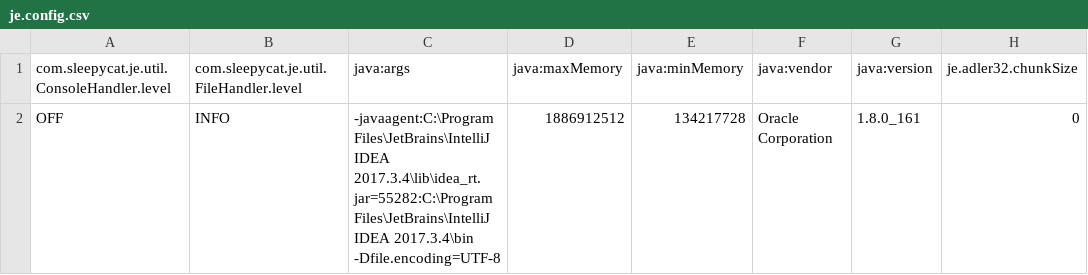
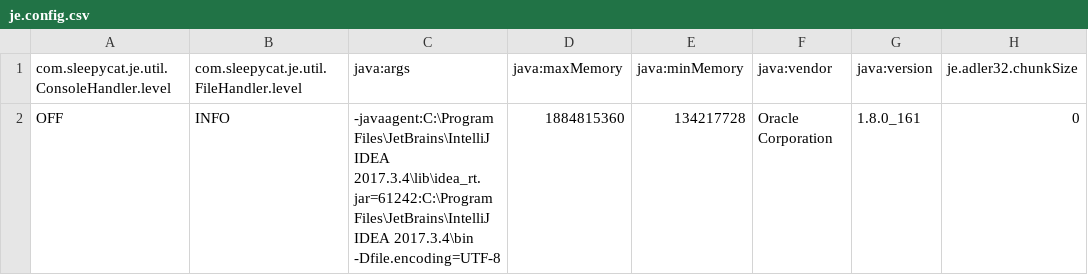
Before and after one commit to DanickPan/WEMLabs, a CSV file: results/frontier/je.config.csv, drawn as a sheet; only a part is shown; the diff names each change by its address in the sheet, - before the commit and + after, or states it on an @@ line.

```diff
--- a/results/frontier/je.config.csv
+++ b/results/frontier/je.config.csv
-C2 (java:args): …Files\JetBrains\IntelliJ IDEA 2017.3.4\lib\idea_rt.jar=55282:C:\Program Files\JetBrains\IntelliJ IDEA…
+C2 (java:args): …Files\JetBrains\IntelliJ IDEA 2017.3.4\lib\idea_rt.jar=61242:C:\Program Files\JetBrains\IntelliJ IDEA…
-D2 (java:maxMemory): 1886912512
+D2 (java:maxMemory): 1884815360
```
Also changed, not shown: results/frontier/je.stat.csv, 7 other files.
